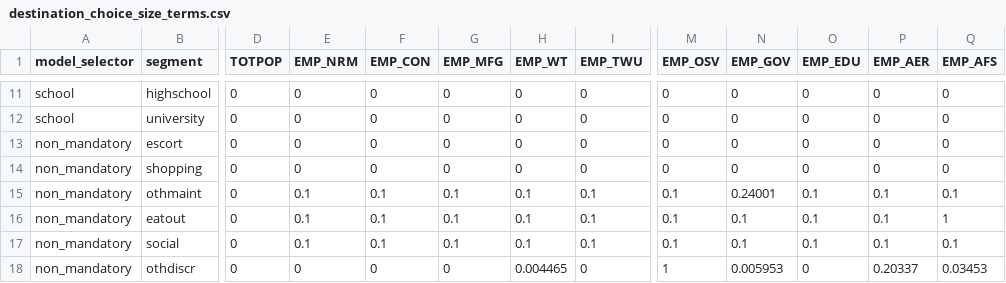
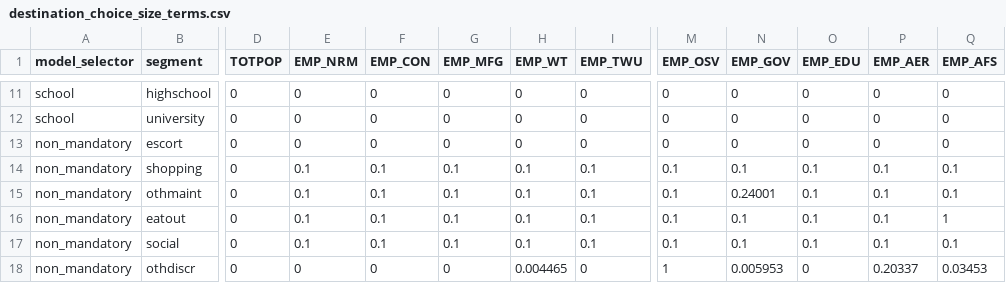
Before and after one commit to RSGInc/SimOR, a CSV file: resident/configs/destination_choice_size_terms.csv, drawn as a sheet; only a part is shown, gaps mark what is left out; the diff names each change by its address in the sheet, - before the commit and + after, or states it on an @@ line.

Commit message:
Actually lets just make it all employment

```diff
--- a/resident/configs/destination_choice_size_terms.csv
+++ b/resident/configs/destination_choice_size_terms.csv
-E14 (EMP_NRM): 0
+E14 (EMP_NRM): 0.1
-F14 (EMP_CON): 0
+F14 (EMP_CON): 0.1
-G14 (EMP_MFG): 0
+G14 (EMP_MFG): 0.1
-H14 (EMP_WT): 0
+H14 (EMP_WT): 0.1
-I14 (EMP_TWU): 0
+I14 (EMP_TWU): 0.1
-M14 (EMP_OSV): 0
+M14 (EMP_OSV): 0.1
-N14 (EMP_GOV): 0
+N14 (EMP_GOV): 0.1
-O14 (EMP_EDU): 0
+O14 (EMP_EDU): 0.1
-P14 (EMP_AER): 0
+P14 (EMP_AER): 0.1
-Q14 (EMP_AFS): 0
+Q14 (EMP_AFS): 0.1
```
